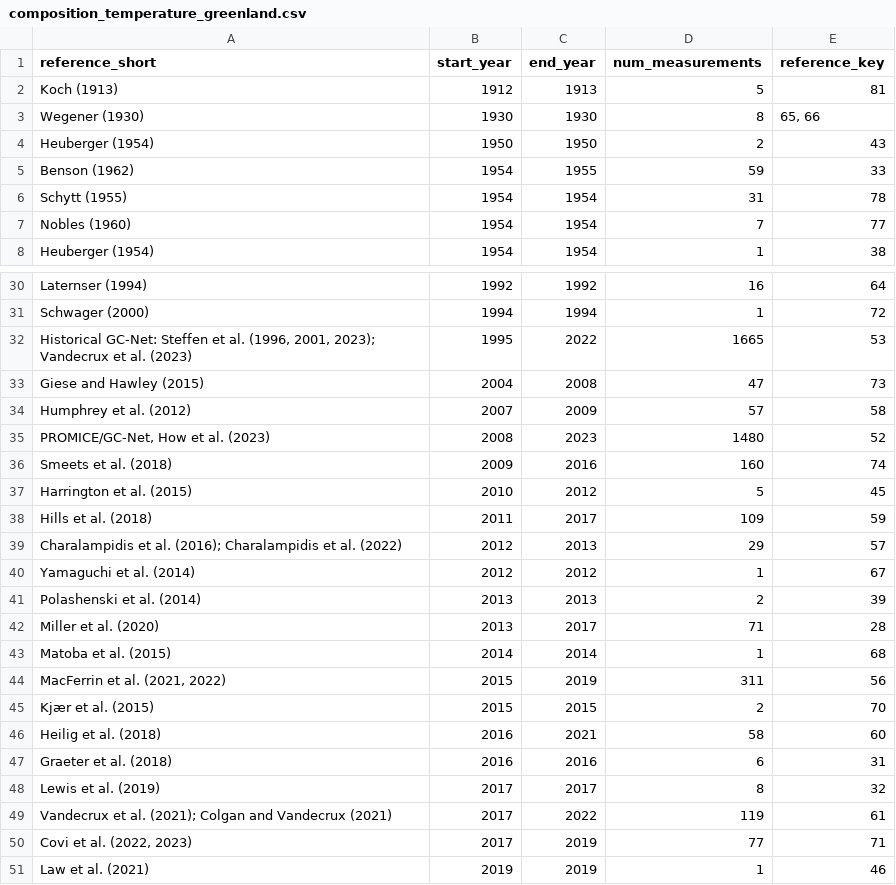
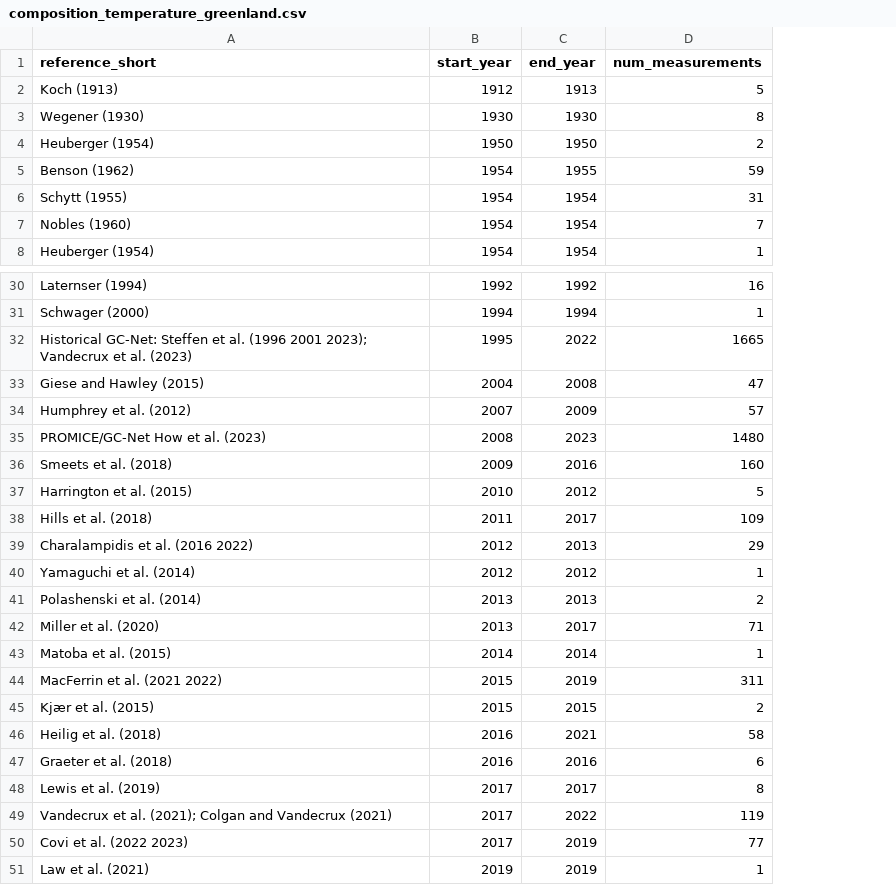
Before and after one commit to SUMup-database/SUMup-2023-compilation-scripts, a CSV file: doc/ReadMe_2023_src/tables/composition_temperature_greenland.csv, drawn as a sheet; only a part is shown, gaps mark what is left out; the diff names each change by its address in the sheet, - before the commit and + after, or states it on an @@ line.

```diff
--- a/doc/ReadMe_2023_src/tables/composition_temperature_greenland.csv
+++ b/doc/ReadMe_2023_src/tables/composition_temperature_greenland.csv
-column E (reference_key), rows 2-8: 81 | 65, 66 | 43 | 33 | 78 | 77 | 38; rows 30-51: 64 | 72 | 53 | 73 | 58 | 52 | 74 | 45 | 59 | 57 | 67 | 39 | 28 | 68 | 56 | 70 | 60 | 31 | 32 | 61 | 71 | 46
-A32 (reference_short): …et al. (1996, 2001, 2023); Vandecrux…
+A32 (reference_short): …et al. (1996 2001 2023); Vandecrux…
-A35 (reference_short): PROMICE/GC-Net, How et al. (2023)
+A35 (reference_short): PROMICE/GC-Net How et al. (2023)
-A39 (reference_short): Charalampidis et al. (2016); Charalampidis et al. (2022)
+A39 (reference_short): Charalampidis et al. (2016 2022)
-A44 (reference_short): MacFerrin et al. (2021, 2022)
+A44 (reference_short): MacFerrin et al. (2021 2022)
-A50 (reference_short): Covi et al. (2022, 2023)
+A50 (reference_short): Covi et al. (2022 2023)
```
Also changed, not shown: doc/ReadMe_2023_src/tables/composition_SMB_antarctica.csv, doc/ReadMe_2023_src/tables/composition_SMB_greenland.csv, 31 other files.
